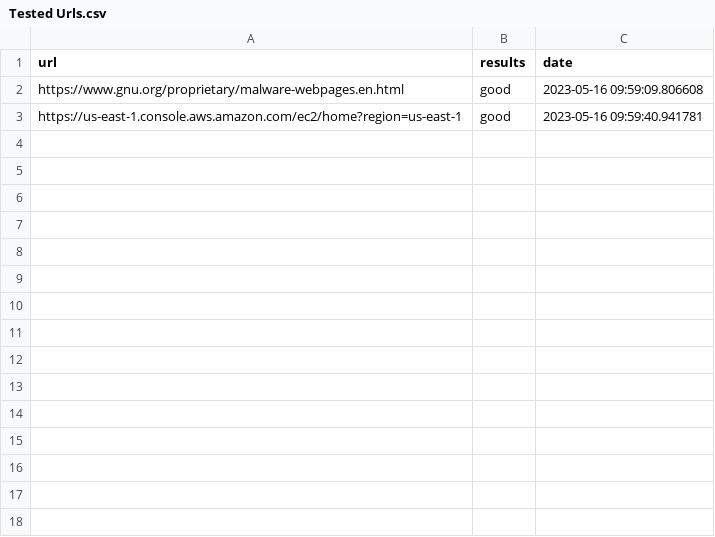
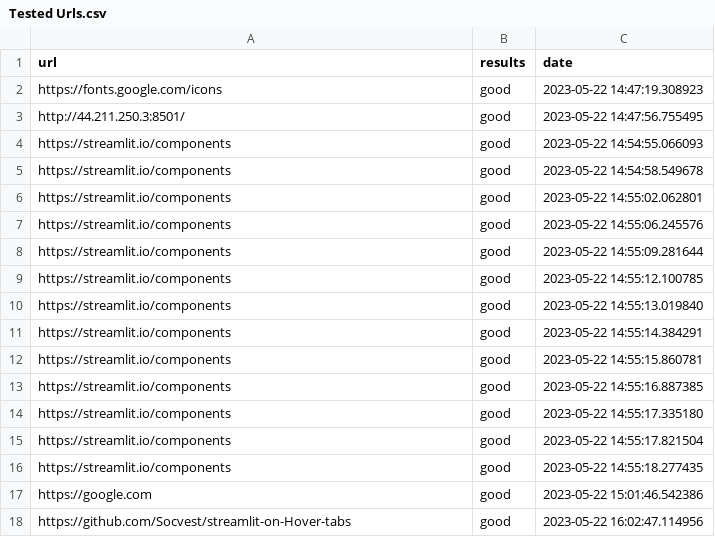
Before and after one commit to Sipho-Haraba-Tesladigitech/DA_Cop, a CSV file: asserts/Tested Urls.csv, drawn as a sheet.

```diff
--- a/asserts/Tested Urls.csv
+++ b/asserts/Tested Urls.csv
@@ -1,3 +1,18 @@
 url,results,date
-https://www.gnu.org/proprietary/malware-webpages.en.html,good,2023-05-16 09:59:09.806608
-https://us-east-1.console.aws.amazon.com/ec2/home?region=us-east-1,good,2023-05-16 09:59:40.941781
+https://fonts.google.com/icons,good,2023-05-22 14:47:19.308923
+http://44.211.250.3:8501/,good,2023-05-22 14:47:56.755495
+https://streamlit.io/components,good,2023-05-22 14:54:55.066093
+https://streamlit.io/components,good,2023-05-22 14:54:58.549678
+https://streamlit.io/components,good,2023-05-22 14:55:02.062801
+https://streamlit.io/components,good,2023-05-22 14:55:06.245576
+https://streamlit.io/components,good,2023-05-22 14:55:09.281644
+https://streamlit.io/components,good,2023-05-22 14:55:12.100785
+https://streamlit.io/components,good,2023-05-22 14:55:13.019840
+https://streamlit.io/components,good,2023-05-22 14:55:14.384291
+https://streamlit.io/components,good,2023-05-22 14:55:15.860781
+https://streamlit.io/components,good,2023-05-22 14:55:16.887385
+https://streamlit.io/components,good,2023-05-22 14:55:17.335180
+https://streamlit.io/components,good,2023-05-22 14:55:17.821504
+https://streamlit.io/components,good,2023-05-22 14:55:18.277435
+https://google.com,good,2023-05-22 15:01:46.542386
+https://github.com/Socvest/streamlit-on-Hover-tabs,good,2023-05-22 16:02:47.114956
```
Also changed, not shown: 2 other files.
